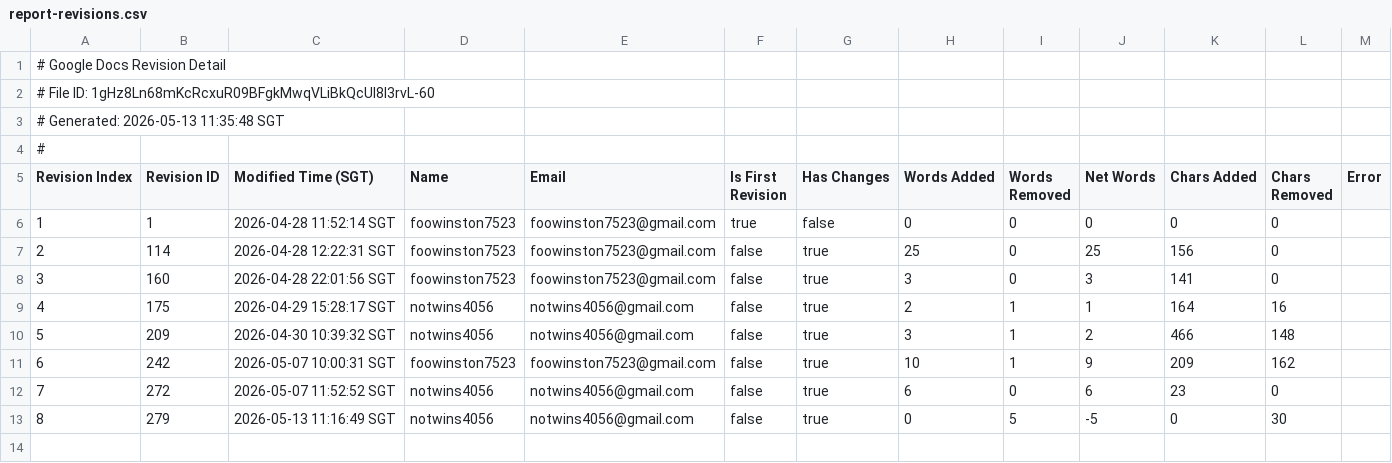
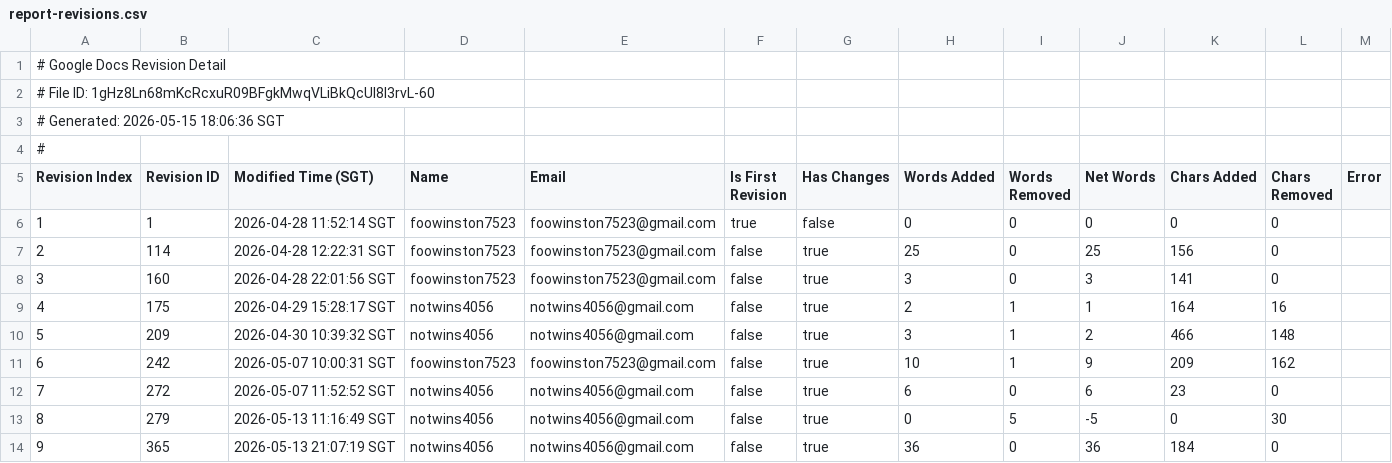
Before and after one commit to stoney456/zero-gpt-document-checker, a CSV file: report-revisions.csv, drawn as a sheet; the diff names each change by its address in the sheet, - before the commit and + after, or states it on an @@ line.

```diff
--- a/report-revisions.csv
+++ b/report-revisions.csv
@@ column A (Revision Index) renumbered in row 3 @@
+row 14: 9 | 365 | 2026-05-13 21:07:19 SGT | notwins4056 | notwins4056@gmail.com | false | true | 36 | 0 | 36 | 184 | 0
```
Also changed, not shown: report-summary.csv, 43 other files.
